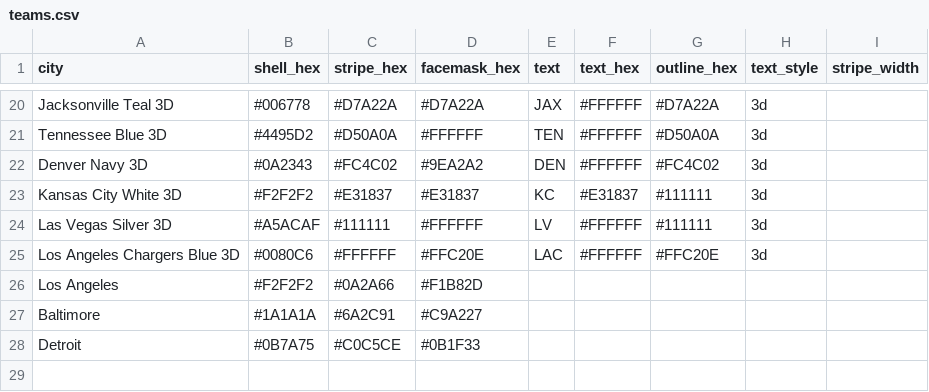
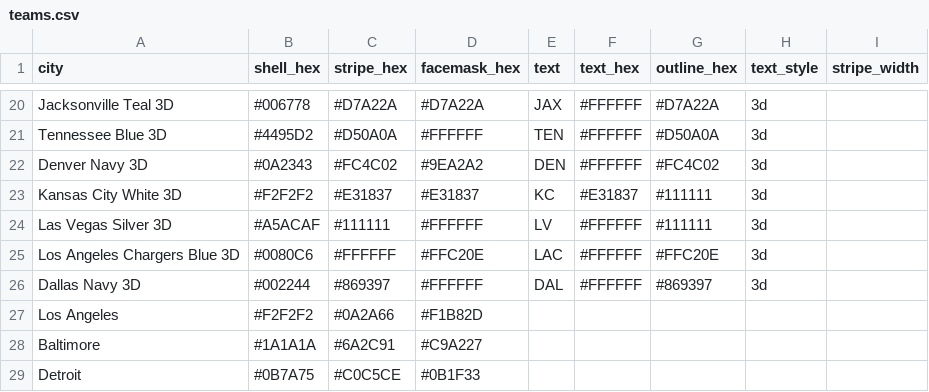
Before and after one commit to nodedesignagency/bluffs, a CSV file: teams.csv, drawn as a sheet; only a part is shown, gaps mark what is left out; the diff names each change by its address in the sheet, - before the commit and + after, or states it on an @@ line.

```diff
--- a/teams.csv
+++ b/teams.csv
+row 26: Dallas Navy 3D | #002244 | #869397 | #FFFFFF | DAL | #FFFFFF | #869397 | 3d
```
